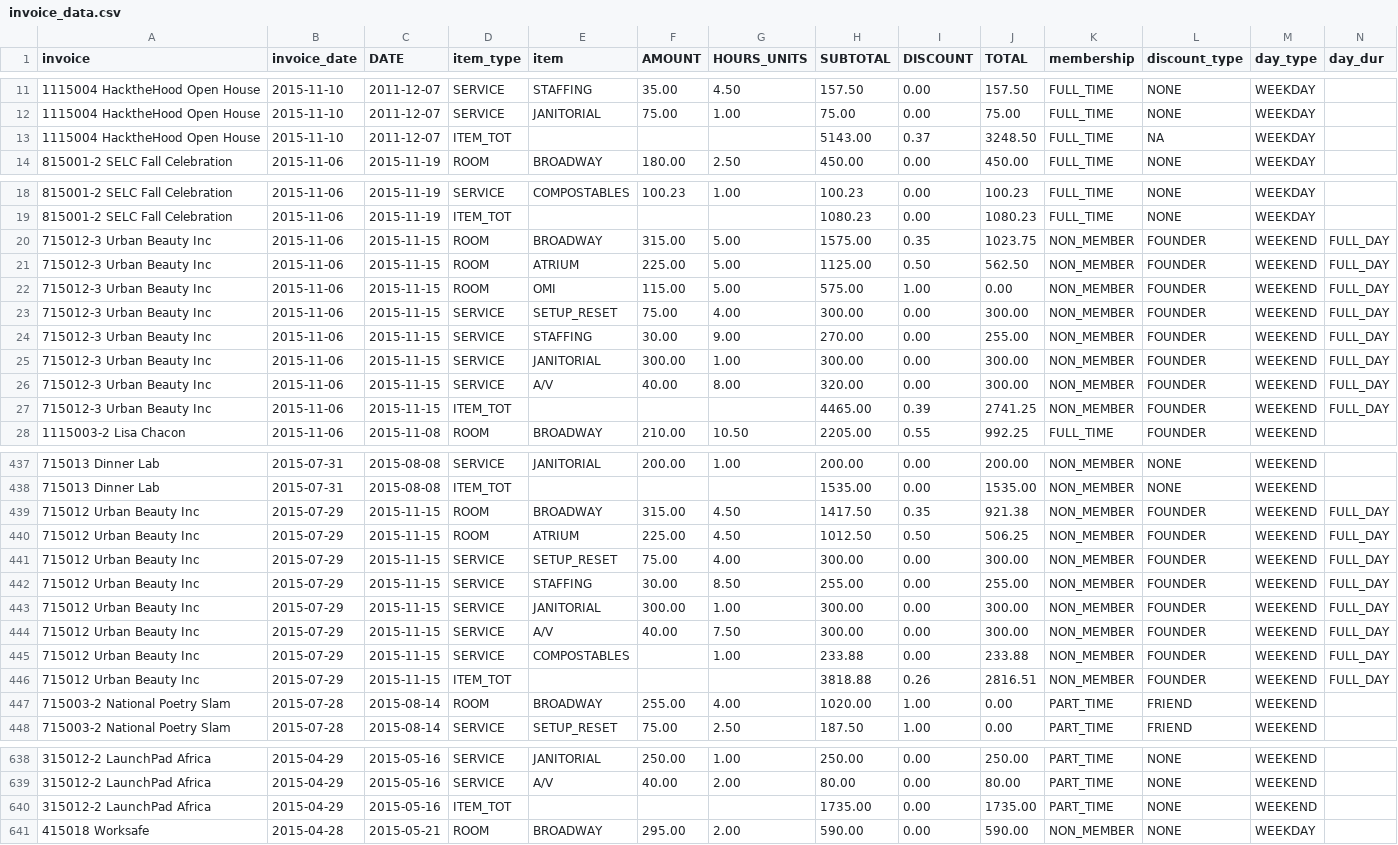
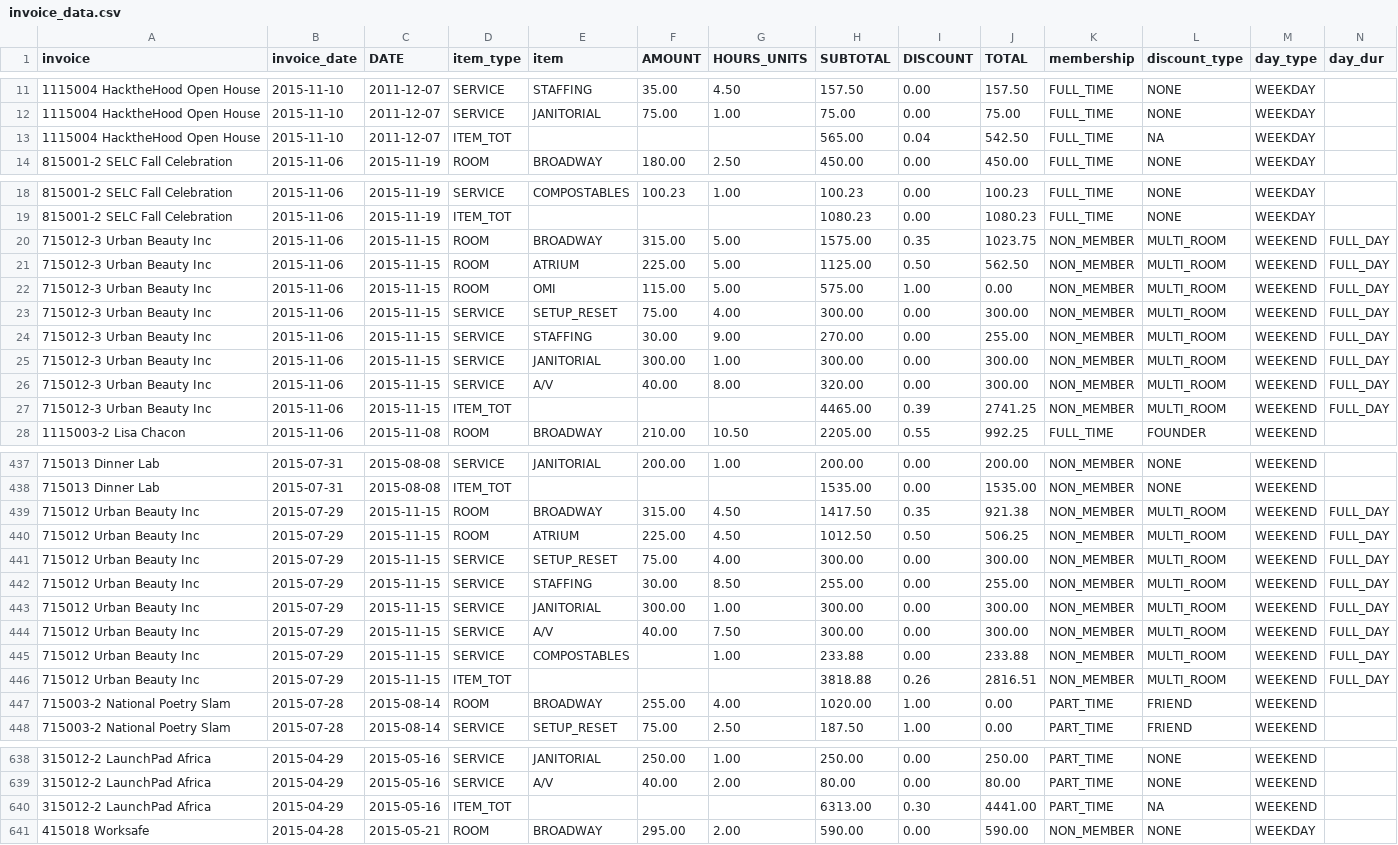
Before and after one commit to ebrensi/HUB_Invoice_Analysis, a CSV file: invoice_data.csv, drawn as a sheet; only a part is shown, gaps mark what is left out; the diff covers the shown part only; the diff names each change by its address in the sheet, - before the commit and + after, or states it on an @@ line.

Commit message:
updated invoices.json

```diff
--- a/invoice_data.csv
+++ b/invoice_data.csv
-H13 (SUBTOTAL): 5143.00
+H13 (SUBTOTAL): 565.00
-I13 (DISCOUNT): 0.37
+I13 (DISCOUNT): 0.04
-J13 (TOTAL): 3248.50
+J13 (TOTAL): 542.50
-L20:L27 (discount_type): FOUNDER
+L20:L27 (discount_type): MULTI_ROOM
-L439:L446 (discount_type): FOUNDER
+L439:L446 (discount_type): MULTI_ROOM
-H640 (SUBTOTAL): 1735.00
+H640 (SUBTOTAL): 6313.00
-I640 (DISCOUNT): 0.00
+I640 (DISCOUNT): 0.30
-J640 (TOTAL): 1735.00
+J640 (TOTAL): 4441.00
-L640 (discount_type): NONE
+L640 (discount_type): NA
```
Also changed, not shown: 17 edited cells elsewhere in this file, 1 other file.
